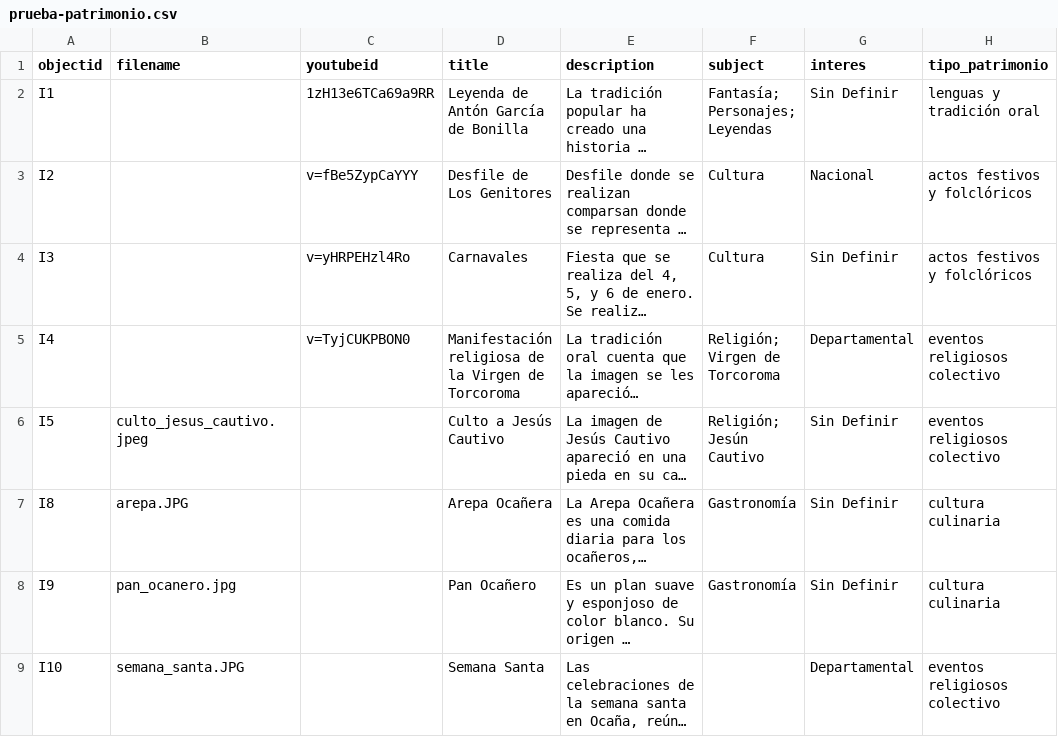
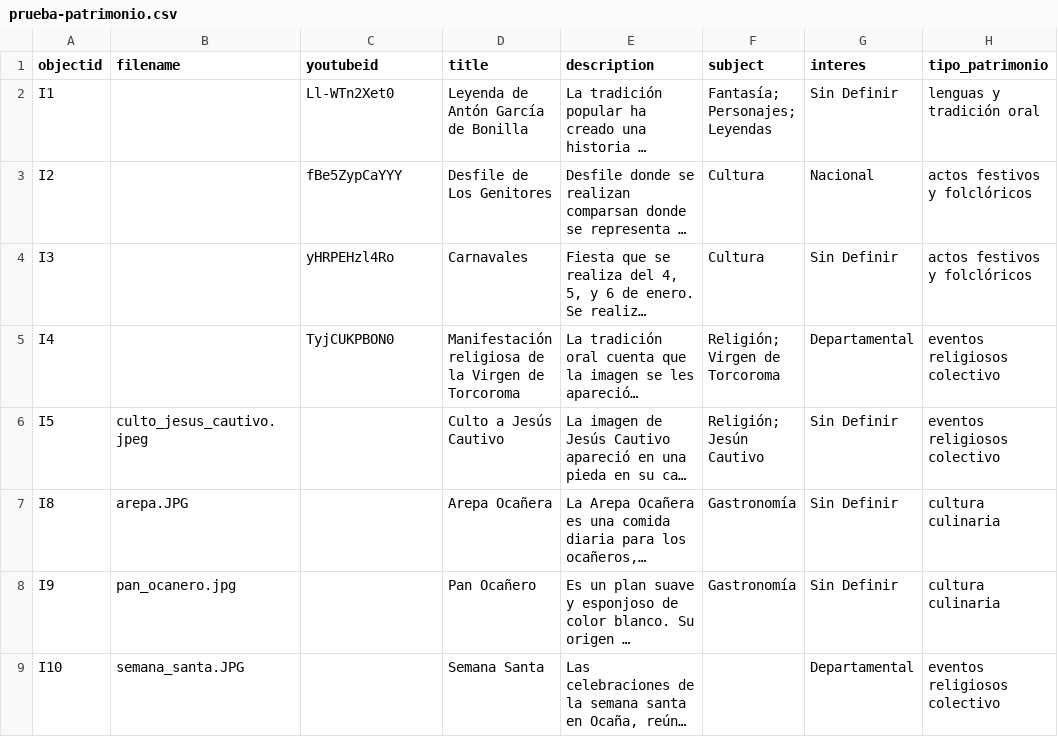
Before and after one commit to pamina9/prueba-patri, a CSV file: _data/prueba-patrimonio.csv, drawn as a sheet; only a part is shown; long unchanged cells end in …; the diff names each change by its address in the sheet, - before the commit and + after, or states it on an @@ line.

Commit message:
videos actualizados

```diff
--- a/_data/prueba-patrimonio.csv
+++ b/_data/prueba-patrimonio.csv
-C2 (youtubeid): 1zH13e6TCa69a9RR
+C2 (youtubeid): Ll-WTn2Xet0
-C3 (youtubeid): v=fBe5ZypCaYYY
+C3 (youtubeid): fBe5ZypCaYYY
-C4 (youtubeid): v=yHRPEHzl4Ro
+C4 (youtubeid): yHRPEHzl4Ro
-C5 (youtubeid): v=TyjCUKPBON0
+C5 (youtubeid): TyjCUKPBON0
```
